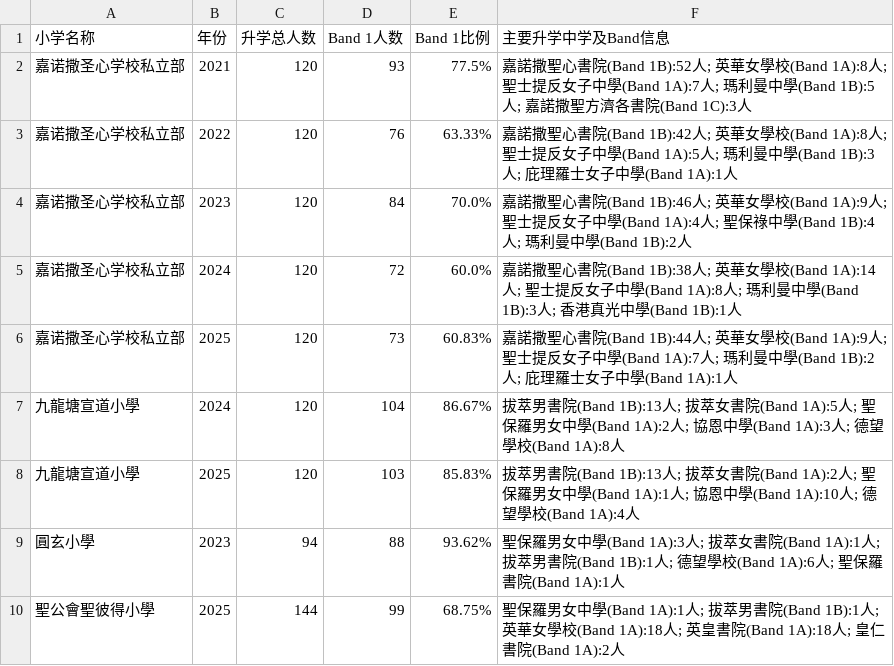
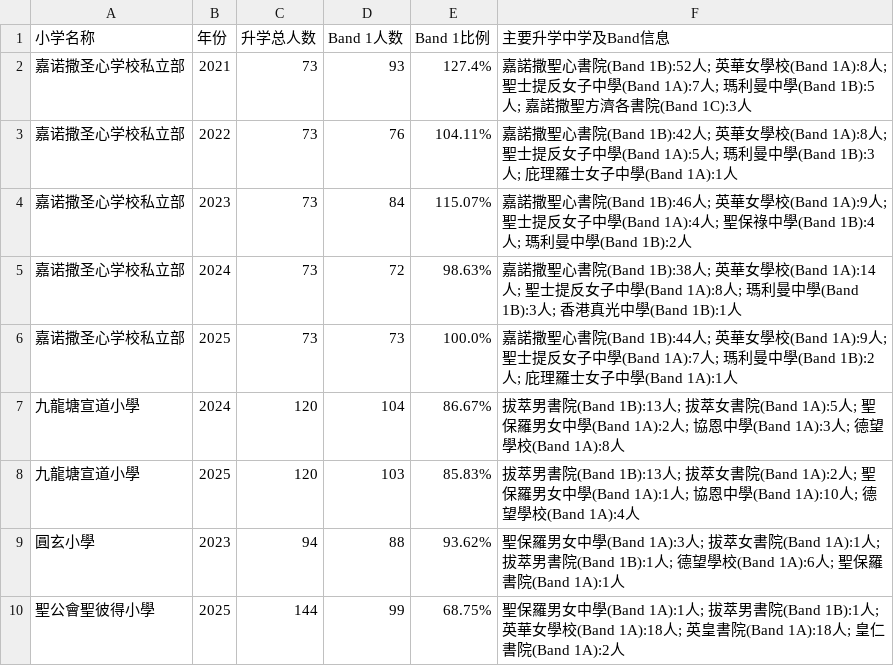
Before and after one commit to laolei112/Educational-Counselor-Assistant, a CSV file: backend/common/primary_data/primary_schools_yearly_details.csv, drawn as a sheet; only a part is shown.

```diff
--- a/backend/common/primary_data/primary_schools_yearly_details.csv
+++ b/backend/common/primary_data/primary_schools_yearly_details.csv
@@ -1,7 +1,7 @@
 小学名称,年份,升学总人数,Band 1人数,Band 1比例,主要升学中学及Band信息
-嘉诺撒圣心学校私立部,2021,120,93,77.5%,嘉諾撒聖心書院(Band 1B):52人; 英華女學校(Band 1A):8人; 聖士提反女子中學(Band 1A):7人; 瑪利曼中學(Band 1B):5人; 嘉諾撒聖方濟各書院(Band 1C):3人
-嘉诺撒圣心学校私立部,2022,120,76,63.33%,嘉諾撒聖心書院(Band 1B):42人; 英華女學校(Band 1A):8人; 聖士提反女子中學(Band 1A):5人; 瑪利曼中學(Band 1B):3人; 庇理羅士女子中學(Band 1A):1人
-嘉诺撒圣心学校私立部,2023,120,84,70.0%,嘉諾撒聖心書院(Band 1B):46人; 英華女學校(Band 1A):9人; 聖士提反女子中學(Band 1A):4人; 聖保祿中學(Band 1B):4人; 瑪利曼中學(Band 1B):2人
-嘉诺撒圣心学校私立部,2024,120,72,60.0%,嘉諾撒聖心書院(Band 1B):38人; 英華女學校(Band 1A):14人; 聖士提反女子中學(Band 1A):8人; 瑪利曼中學(Band 1B):3人; 香港真光中學(Band 1B):1人
-嘉诺撒圣心学校私立部,2025,120,73,60.83%,嘉諾撒聖心書院(Band 1B):44人; 英華女學校(Band 1A):9人; 聖士提反女子中學(Band 1A):7人; 瑪利曼中學(Band 1B):2人; 庇理羅士女子中學(Band 1A):1人
+嘉诺撒圣心学校私立部,2021,73,93,127.4%,嘉諾撒聖心書院(Band 1B):52人; 英華女學校(Band 1A):8人; 聖士提反女子中學(Band 1A):7人; 瑪利曼中學(Band 1B):5人; 嘉諾撒聖方濟各書院(Band 1C):3人
+嘉诺撒圣心学校私立部,2022,73,76,104.11%,嘉諾撒聖心書院(Band 1B):42人; 英華女學校(Band 1A):8人; 聖士提反女子中學(Band 1A):5人; 瑪利曼中學(Band 1B):3人; 庇理羅士女子中學(Band 1A):1人
+嘉诺撒圣心学校私立部,2023,73,84,115.07%,嘉諾撒聖心書院(Band 1B):46人; 英華女學校(Band 1A):9人; 聖士提反女子中學(Band 1A):4人; 聖保祿中學(Band 1B):4人; 瑪利曼中學(Band 1B):2人
+嘉诺撒圣心学校私立部,2024,73,72,98.63%,嘉諾撒聖心書院(Band 1B):38人; 英華女學校(Band 1A):14人; 聖士提反女子中學(Band 1A):8人; 瑪利曼中學(Band 1B):3人; 香港真光中學(Band 1B):1人
+嘉诺撒圣心学校私立部,2025,73,73,100.0%,嘉諾撒聖心書院(Band 1B):44人; 英華女學校(Band 1A):9人; 聖士提反女子中學(Band 1A):7人; 瑪利曼中學(Band 1B):2人; 庇理羅士女子中學(Band 1A):1人
 九龍塘宣道小學,2024,120,104,86.67%,拔萃男書院(Band 1B):13人; 拔萃女書院(Band 1A):5人; 聖保羅男女中學(Band 1A):2人; 協恩中學(Band 1A):3人; 德望學校(Band 1A):8人
```
Also changed, not shown: 4 other files.
